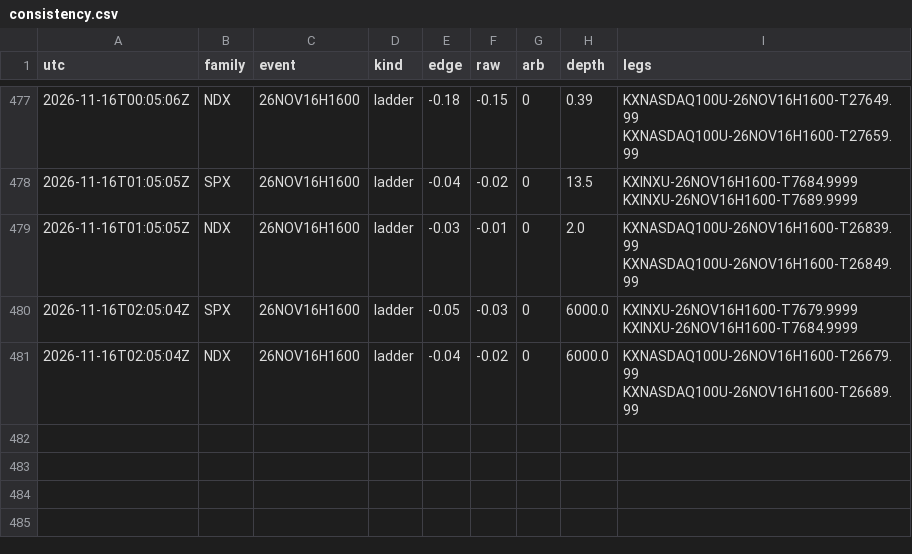
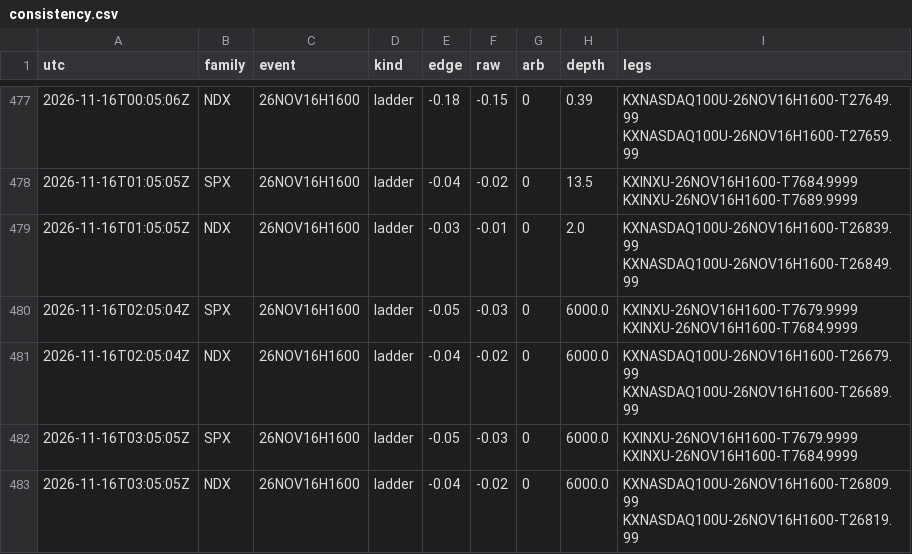
Before and after one commit to andyxing00888/personal-site, a CSV file: paper/data/consistency.csv, drawn as a sheet; only a part is shown, gaps mark what is left out; the diff names each change by its address in the sheet, - before the commit and + after, or states it on an @@ line.

Commit message:
paper: 2026-11-16T03:05Z

```diff
--- a/paper/data/consistency.csv
+++ b/paper/data/consistency.csv
+row 482: 2026-11-16T03:05:05Z | SPX | 26NOV16H1600 | ladder | -0.05 | -0.03 | 0 | 6000.0 | KXINXU-26NOV16H1600-T7679.9999 KXINXU-26NOV16H1600-T7684.9999
+row 483: 2026-11-16T03:05:05Z | NDX | 26NOV16H1600 | ladder | -0.04 | -0.02 | 0 | 6000.0 | KXNASDAQ100U-26NOV16H1600-T26809.99 KXNASDAQ100U-26NOV16H1600-T26819.99
```
Also changed, not shown: 1 other file.
